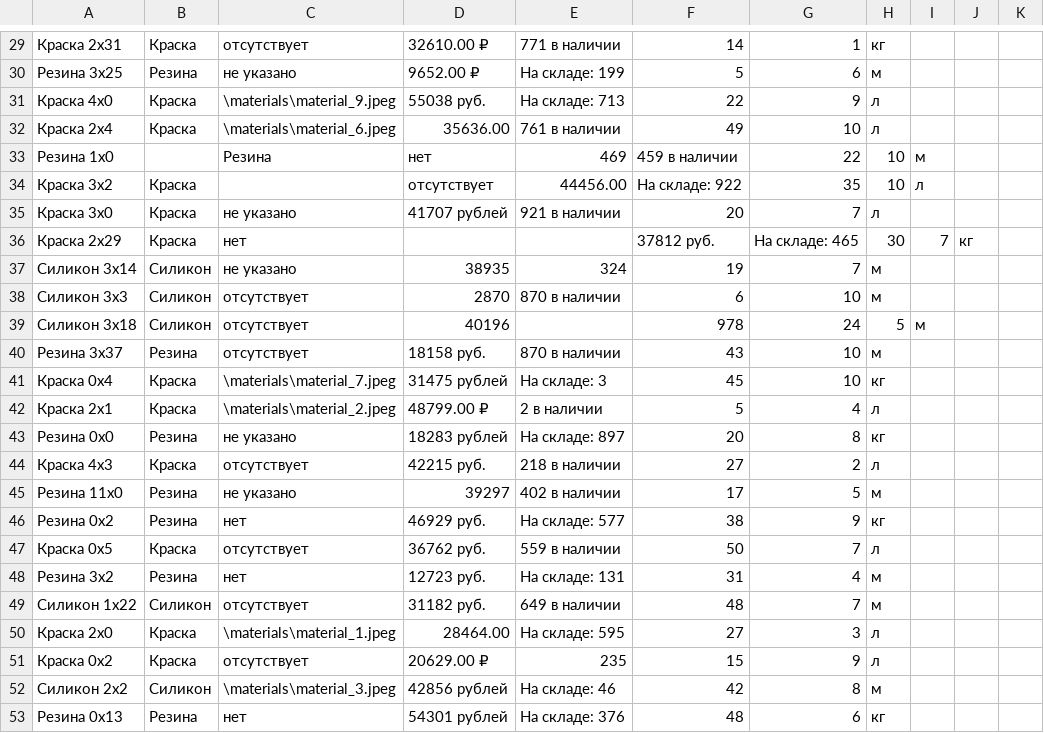
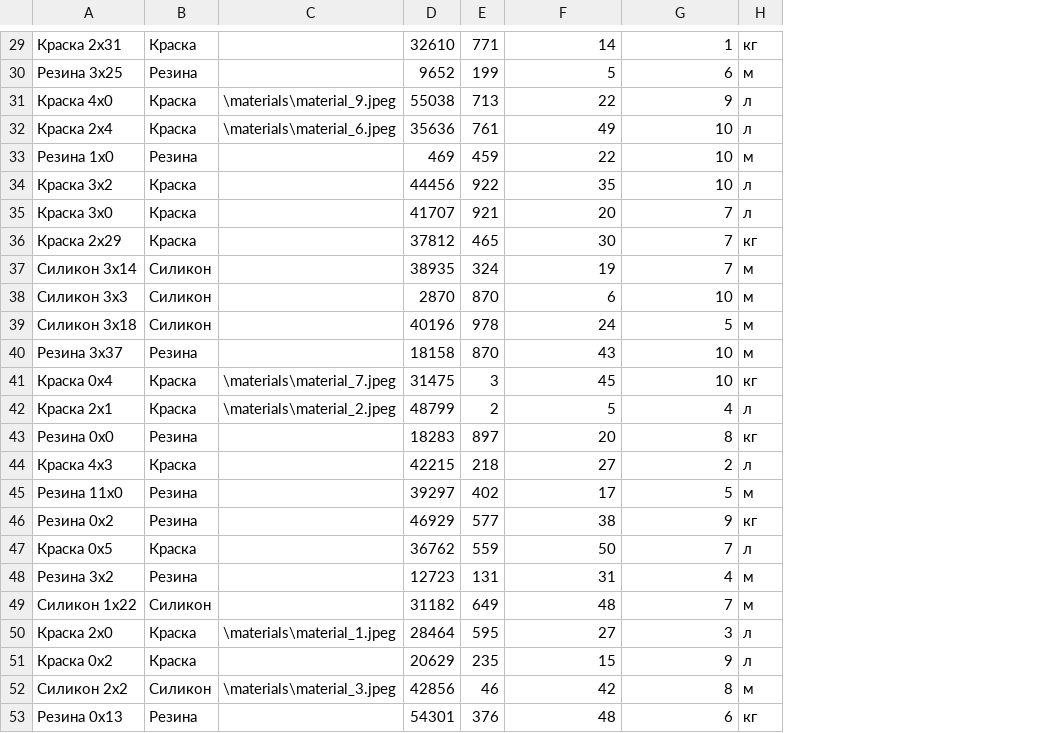
Before and after one commit to Pa4ok/DemoExam, a CSV file: dec-task-1/Сессия 1/materials_s_import.csv, drawn as a sheet; only a part is shown, gaps mark what is left out; removed rows and columns are numbered as before the commit, all else as after; the diff covers the shown part only; the diff names each change by its address in the sheet, - before the commit and + after, or states it on an @@ line.

```diff
--- a/dec-task-1/Сессия 1/materials_s_import.csv
+++ b/dec-task-1/Сессия 1/materials_s_import.csv
-column D, rows 29-53: 32610.00 ₽ | 9652.00 ₽ | 55038 руб. | 35636.00 | нет | отсутствует | 41707 рублей |  | 38935 | 2870 | 40196 | 18158 руб. | 31475 рублей | 48799.00 ₽ | 18283 рублей | 42215 руб. | 39297 | 46929 руб. | 36762 руб. | 12723 руб. | 31182 руб. | 28464.00 | 20629.00 ₽ | 42856 рублей | 54301 рублей
-column E, rows 29-53: 771 в наличии | На складе: 199 | На складе: 713 | 761 в наличии | 469 | 44456.00 | 921 в наличии |  | 324 | 870 в наличии |  | 870 в наличии | На складе: 3 | 2 в наличии | На складе: 897 | 218 в наличии | 402 в наличии | На складе: 577 | 559 в наличии | На складе: 131 | 649 в наличии | На складе: 595 | 235 | На складе: 46 | На складе: 376
+column D, rows 29-53: 32610 | 9652 | 55038 | 35636 | 469 | 44456 | 41707 | 37812 | 38935 | 2870 | 40196 | 18158 | 31475 | 48799 | 18283 | 42215 | 39297 | 46929 | 36762 | 12723 | 31182 | 28464 | 20629 | 42856 | 54301
+column E, rows 29-53: 771 | 199 | 713 | 761 | 459 | 922 | 921 | 465 | 324 | 870 | 978 | 870 | 3 | 2 | 897 | 218 | 402 | 577 | 559 | 131 | 649 | 595 | 235 | 46 | 376
-column I, rows 33-39: м | л |  | 7 |  |  | м
-column J, row 36: кг
-column K, empty
-C29: отсутствует
+C29: (empty)
-C30: не указано
+C30: (empty)
-B33: (empty)
+B33: Резина
-C33: Резина
+C33: (empty)
-F33: 459 в наличии
+F33: 22
-G33: 22
+G33: 10
-H33: 10
+H33: м
-F34: На складе: 922
+F34: 35
-G34: 35
+G34: 10
-H34: 10
+H34: л
-C35: не указано
+C35: (empty)
-C36: нет
+C36: (empty)
-F36: 37812 руб.
+F36: 30
-G36: На складе: 465
+G36: 7
-H36: 30
+H36: кг
-C37: не указано
+C37: (empty)
-C38:C40: отсутствует
+C38:C40: (empty)
-F39: 978
+F39: 24
-G39: 24
+G39: 5
-H39: 5
+H39: м
-C43: не указано
+C43: (empty)
-C44: отсутствует
+C44: (empty)
-C45: не указано
+C45: (empty)
-C46: нет
+C46: (empty)
-C47: отсутствует
+C47: (empty)
-C48: нет
+C48: (empty)
-C49: отсутствует
+C49: (empty)
-C51: отсутствует
+C51: (empty)
-C53: нет
+C53: (empty)
```
Also changed, not shown: 1 added row, 1 removed row and 121 edited cells elsewhere in this file, 58 other files.
